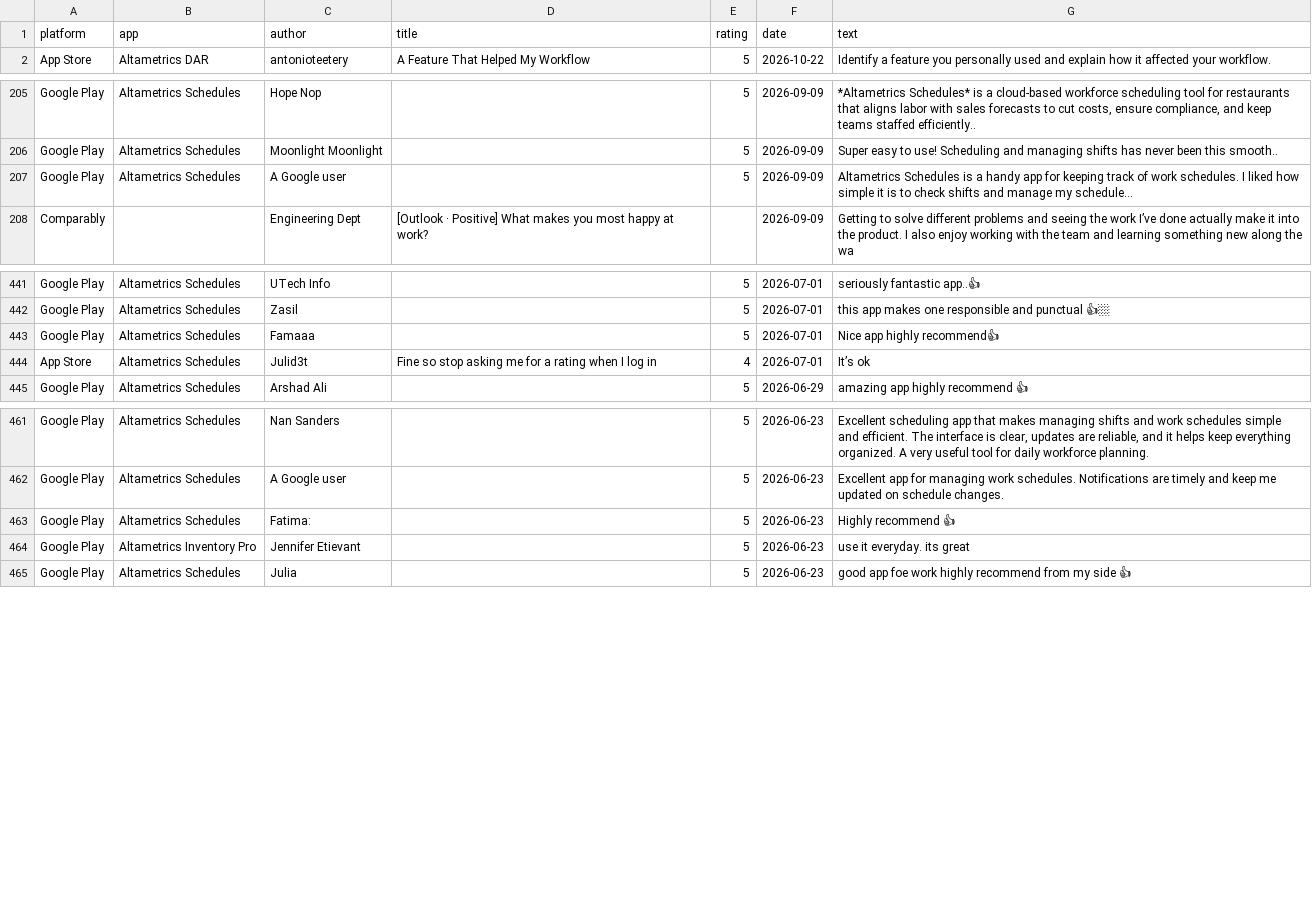
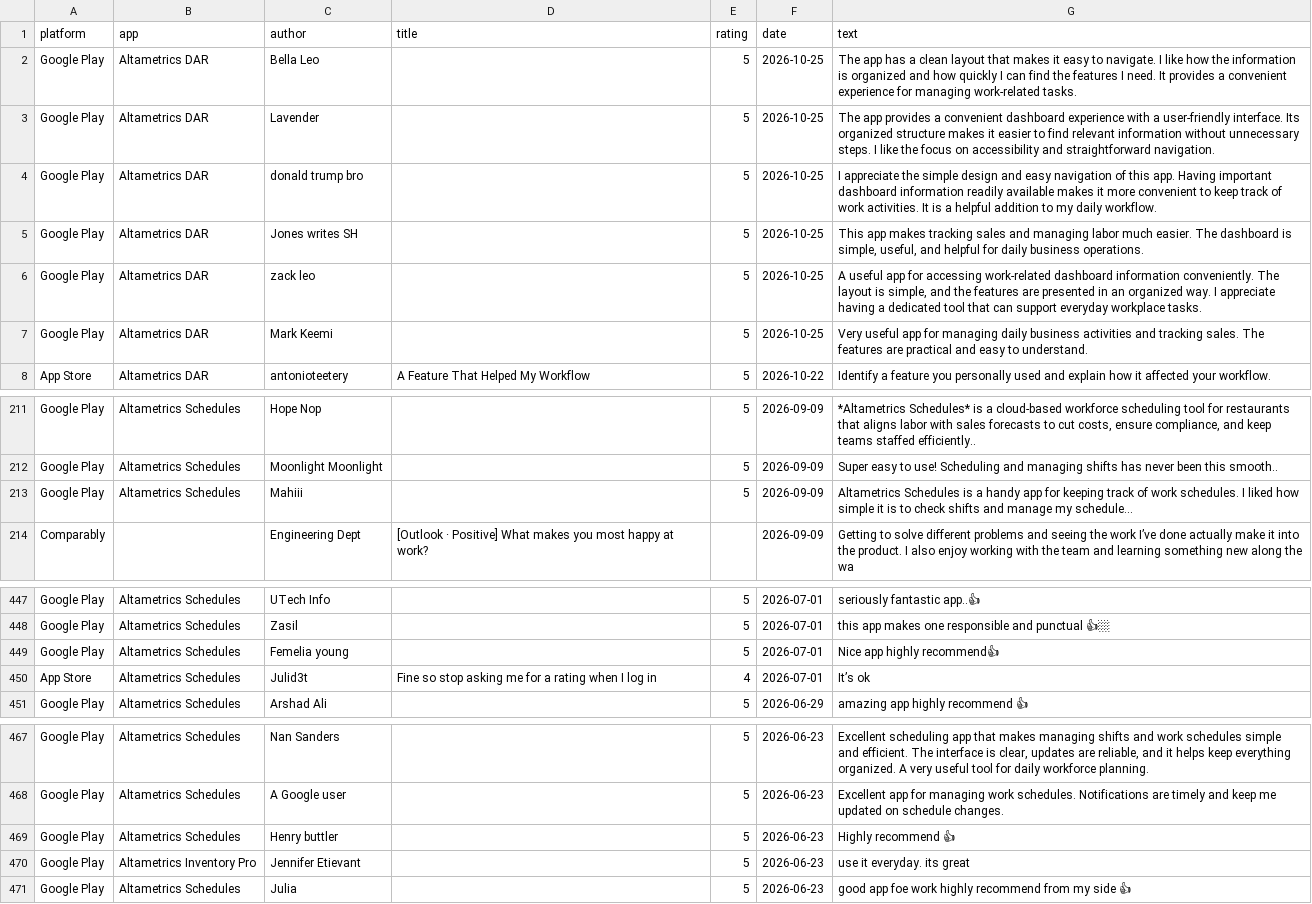
Before and after one commit to gauravbeniwal9098/review-dashboard, a CSV file: all_reviews.csv, drawn as a sheet; only a part is shown, gaps mark what is left out.

```diff
--- a/all_reviews.csv
+++ b/all_reviews.csv
@@ -1,2 +1,8 @@
 platform,app,author,title,rating,date,text
+Google Play,Altametrics DAR,Bella Leo,,5,2026-10-25,The app has a clean layout that makes it easy to navigate. I like how the information is organized and how quickly I can find the features I need. It provides a convenient experience for managing work-related tasks.
+Google Play,Altametrics DAR,Lavender,,5,2026-10-25,The app provides a convenient dashboard experience with a user-friendly interface. Its organized structure makes it easier to find relevant information without unnecessary steps. I like the focus on accessibility and straightforward navigation.
+Google Play,Altametrics DAR,donald trump bro,,5,2026-10-25,I appreciate the simple design and easy navigation of this app. Having important dashboard information readily available makes it more convenient to keep track of work activities. It is a helpful addition to my daily workflow.
+Google Play,Altametrics DAR,Jones writes SH,,5,2026-10-25,"This app makes tracking sales and managing labor much easier. The dashboard is simple, useful, and helpful for daily business operations."
+Google Play,Altametrics DAR,zack leo,,5,2026-10-25,"A useful app for accessing work-related dashboard information conveniently. The layout is simple, and the features are presented in an organized way. I appreciate having a dedicated tool that can support everyday workplace tasks."
+Google Play,Altametrics DAR,Mark Keemi,,5,2026-10-25,Very useful app for managing daily business activities and tracking sales. The features are practical and easy to understand.
 App Store,Altametrics DAR,antonioteetery,A Feature That Helped My Workflow,5,2026-10-22,Identify a feature you personally used and explain how it affected your workflow.
@@ -206,3 +212,3 @@ Google Play,Altametrics Schedules,Hope Nop,,5,2026-09-09,"*Altametrics Schedules
 Google Play,Altametrics Schedules,Moonlight Moonlight,,5,2026-09-09,Super easy to use! Scheduling and managing shifts has never been this smooth..
-Google Play,Altametrics Schedules,A Google user,,5,2026-09-09,Altametrics Schedules is a handy app for keeping track of work schedules. I liked how simple it is to check shifts and manage my schedule...
+Google Play,Altametrics Schedules,Mahiii,,5,2026-09-09,Altametrics Schedules is a handy app for keeping track of work schedules. I liked how simple it is to check shifts and manage my schedule...
 Comparably,,Engineering Dept,[Outlook · Positive] What makes you most happy at work?,,2026-09-09,Getting to solve different problems and seeing the work I’ve done actually make it into the product. I also enjoy working with the team and learning something new along the wa
@@ -442,3 +448,3 @@ Google Play,Altametrics Schedules,UTech Info,,5,2026-07-01,seriously fantastic a
 Google Play,Altametrics Schedules,Zasil,,5,2026-07-01,this app makes one responsible and punctual 👍🏼
-Google Play,Altametrics Schedules,Famaaa,,5,2026-07-01,Nice app highly recommend👍
+Google Play,Altametrics Schedules,Femelia young,,5,2026-07-01,Nice app highly recommend👍
 App Store,Altametrics Schedules,Julid3t,Fine so stop asking me for a rating when I log in,4,2026-07-01,It’s ok
@@ -462,3 +468,3 @@ Google Play,Altametrics Schedules,Nan Sanders,,5,2026-06-23,"Excellent schedulin
 Google Play,Altametrics Schedules,A Google user,,5,2026-06-23,Excellent app for managing work schedules. Notifications are timely and keep me updated on schedule changes.
-Google Play,Altametrics Schedules,Fatima:,,5,2026-06-23,Highly recommend 👍
+Google Play,Altametrics Schedules,Henry buttler,,5,2026-06-23,Highly recommend 👍
 Google Play,Altametrics Inventory Pro,Jennifer Etievant,,5,2026-06-23,use it everyday. its great
```
Also changed, not shown: 2 other files.
